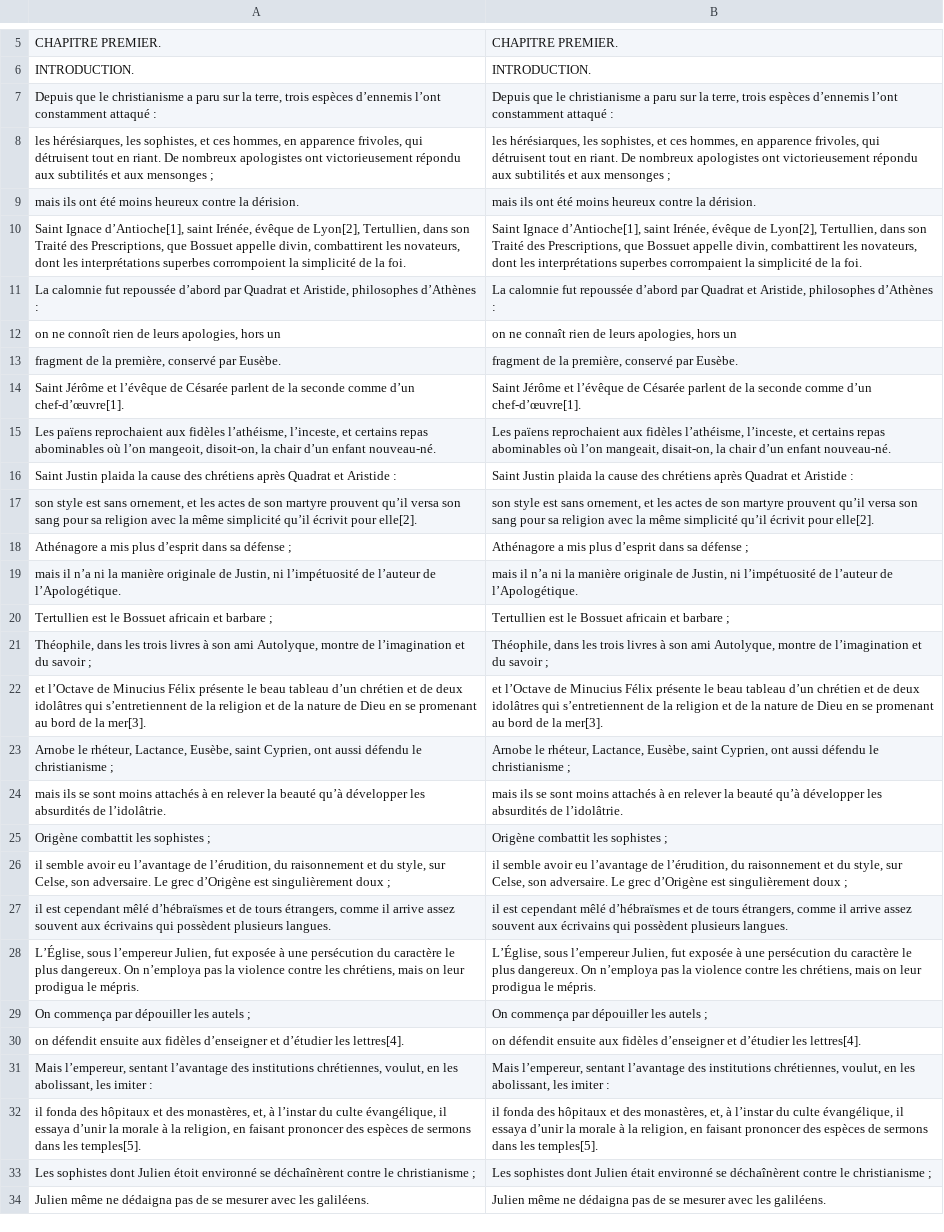
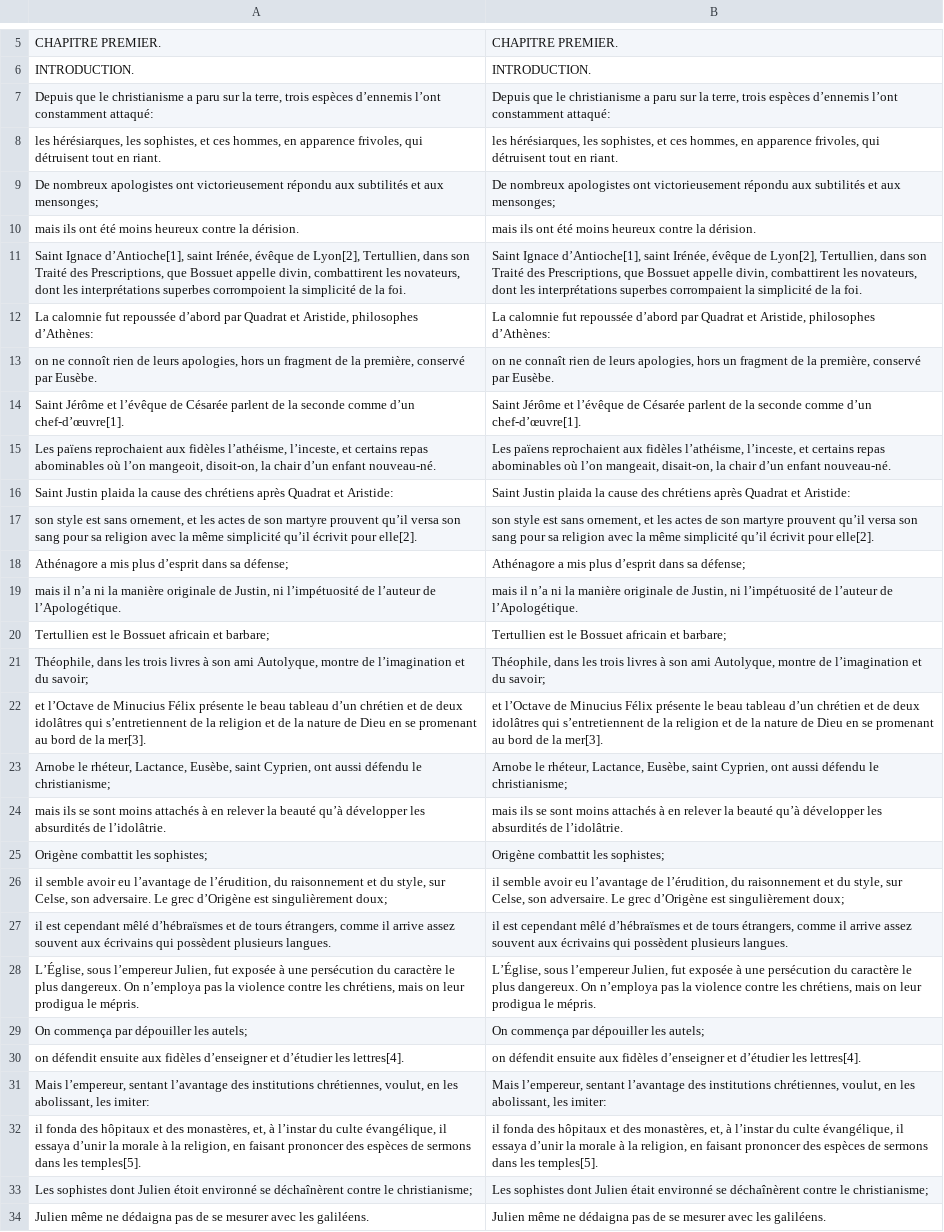
Before and after one commit to FreEM-corpora/FreEMnorm, a TSV file: corpus/Chateaubriand_genie_1828_bpt6k23371f.tsv, drawn as a sheet; only a part is shown, gaps mark what is left out; removed rows and columns are numbered as before the commit, all else as after; the diff covers the shown part only; the diff names each change by its address in the sheet, - before the commit and + after, or states it on an @@ line.

```diff
--- a/corpus/Chateaubriand_genie_1828_bpt6k23371f.tsv
+++ b/corpus/Chateaubriand_genie_1828_bpt6k23371f.tsv
-A7: …l’ont constamment attaqué :
+A7: …l’ont constamment attaqué:
-B7: …l’ont constamment attaqué :
+B7: …l’ont constamment attaqué:
-A8: …en riant. De nombreux apologistes ont victorieusement répondu aux subtilités et aux mensonges ;
+A8: …en riant.
-B8: …en riant. De nombreux apologistes ont victorieusement répondu aux subtilités et aux mensonges ;
+B8: …en riant.
+row 9: De nombreux apologistes ont victorieusement répondu aux subtilités et aux mensonges; | De nombreux apologistes ont victorieusement répondu aux subtilités et aux mensonges;
-A12: …Aristide, philosophes d’Athènes :
+A12: …Aristide, philosophes d’Athènes:
-B12: …Aristide, philosophes d’Athènes :
+B12: …Aristide, philosophes d’Athènes:
-row 12: on ne connoît rien de leurs apologies, hors un | on ne connaît rien de leurs apologies, hors un
-row 13: fragment de la première, conservé par Eusèbe. | fragment de la première, conservé par Eusèbe.
+row 13: on ne connoît rien de leurs apologies, hors un fragment de la première, conservé par Eusèbe. | on ne connaît rien de leurs apologies, hors un fragment de la première, conservé par Eusèbe.
-A16: …Quadrat et Aristide :
+A16: …Quadrat et Aristide:
-B16: …Quadrat et Aristide :
+B16: …Quadrat et Aristide:
-A18: …dans sa défense ;
+A18: …dans sa défense;
-B18: …dans sa défense ;
+B18: …dans sa défense;
-A20: …africain et barbare ;
+A20: …africain et barbare;
-B20: …africain et barbare ;
+B20: …africain et barbare;
-A21: …et du savoir ;
+A21: …et du savoir;
-B21: …et du savoir ;
+B21: …et du savoir;
-A23: …défendu le christianisme ;
+A23: …défendu le christianisme;
-B23: …défendu le christianisme ;
+B23: …défendu le christianisme;
-A25: Origène combattit les sophistes ;
+A25: Origène combattit les sophistes;
-B25: Origène combattit les sophistes ;
+B25: Origène combattit les sophistes;
-A26: …est singulièrement doux ;
+A26: …est singulièrement doux;
-B26: …est singulièrement doux ;
+B26: …est singulièrement doux;
-A29: On commença par dépouiller les autels ;
+A29: On commença par dépouiller les autels;
-B29: On commença par dépouiller les autels ;
+B29: On commença par dépouiller les autels;
-A31: …abolissant, les imiter :
+A31: …abolissant, les imiter:
-B31: …abolissant, les imiter :
+B31: …abolissant, les imiter:
-A33: …contre le christianisme ;
+A33: …contre le christianisme;
-B33: …contre le christianisme ;
+B33: …contre le christianisme;
```
Also changed, not shown: 8 added rows and 110 edited cells elsewhere in this file, corpus/baudelaire_fleurs_1857_bpt6k1057740n.tsv, 1 other file.
